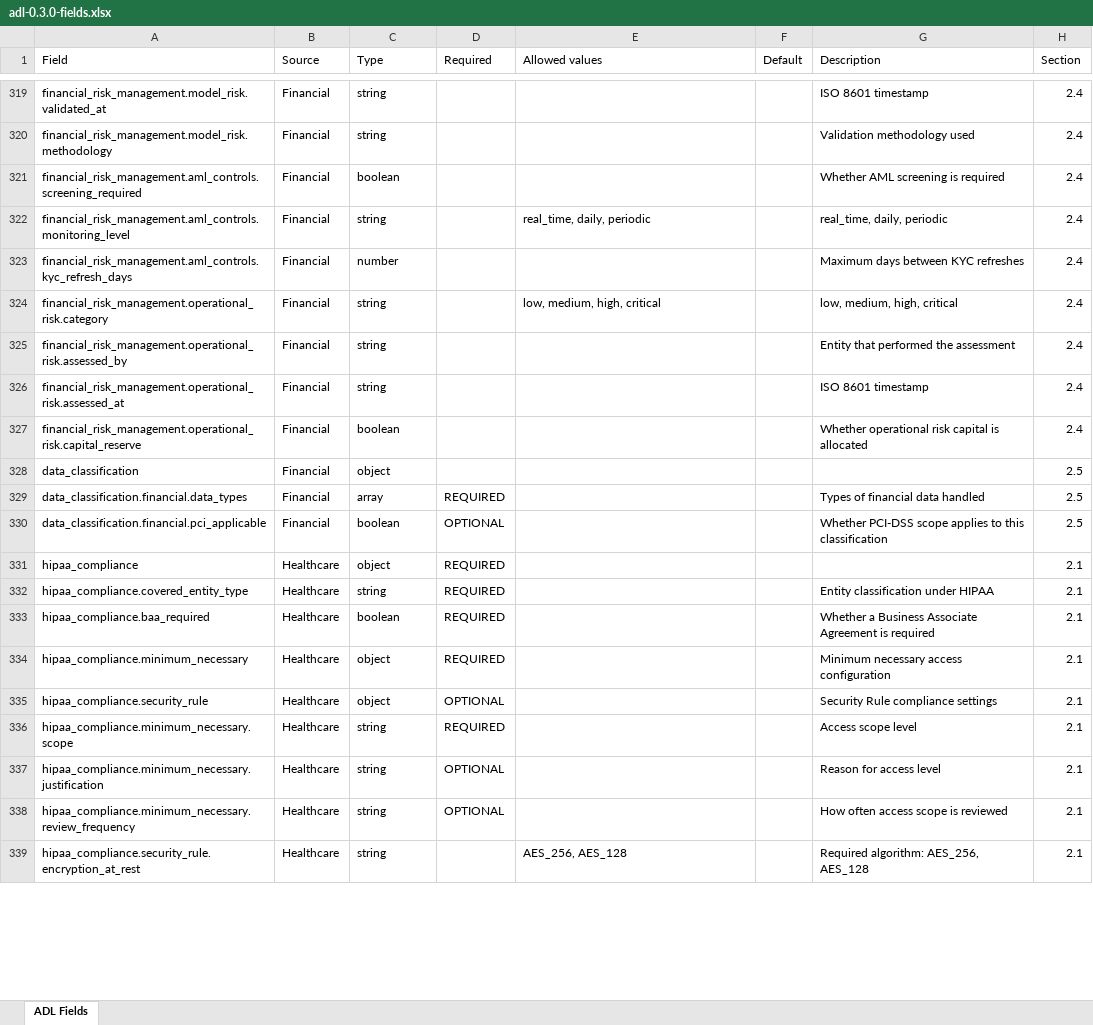
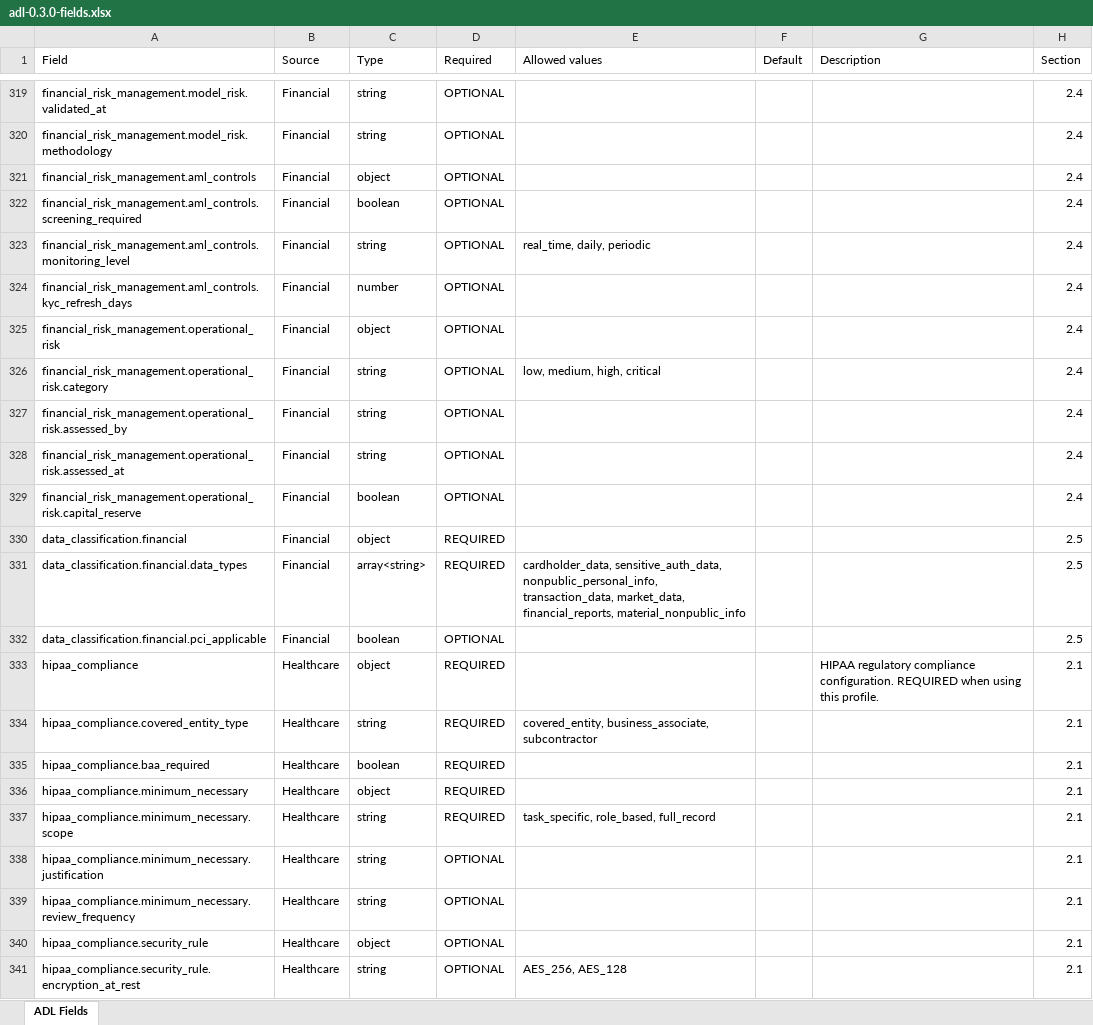
Before and after one commit to terry-nederveld/agent-definition-language, an Excel workbook: review/adl-0.3.0-fields.xlsx, sheet ADL Fields, drawn as a sheet; only a part is shown, gaps mark what is left out; values as stored, in another font and other column widths than the file's, no cell formats; removed rows and columns are numbered as before the commit, all else as after; the diff covers the shown part only; the diff names each change by its address in the sheet, - before the commit and + after, or states it on an @@ line.

```diff
--- a/review/adl-0.3.0-fields.xlsx (sheet ADL Fields)
+++ b/review/adl-0.3.0-fields.xlsx (sheet ADL Fields)
-D319:D320 (Required): (empty)
+D319:D320 (Required): OPTIONAL
-G319 (Description): ISO 8601 timestamp
+G319 (Description): (empty)
-G320 (Description): Validation methodology used
+G320 (Description): (empty)
+row 321: financial_risk_management.aml_controls | Financial | object | OPTIONAL |  |  |  | 2.4
-D322:D324 (Required): (empty)
+D322:D324 (Required): OPTIONAL
-G322 (Description): Whether AML screening is required
+G322 (Description): (empty)
-G323 (Description): real_time, daily, periodic
+G323 (Description): (empty)
-G324 (Description): Maximum days between KYC refreshes
+G324 (Description): (empty)
+row 325: financial_risk_management.operational_risk | Financial | object | OPTIONAL |  |  |  | 2.4
-D326:D329 (Required): (empty)
+D326:D329 (Required): OPTIONAL
-G326 (Description): low, medium, high, critical
+G326 (Description): (empty)
-G327 (Description): Entity that performed the assessment
+G327 (Description): (empty)
-G328 (Description): ISO 8601 timestamp
+G328 (Description): (empty)
-G329 (Description): Whether operational risk capital is allocated
+G329 (Description): (empty)
-A330 (Field): data_classification
+A330 (Field): data_classification.financial
-D330 (Required): (empty)
+D330 (Required): REQUIRED
-C331 (Type): array
+C331 (Type): array<string>
-E331 (Allowed values): (empty)
+E331 (Allowed values): cardholder_data, sensitive_auth_data, nonpublic_personal_info, transaction_data, market_data, financial_reports, material_nonpublic_info
-G331 (Description): Types of financial data handled
+G331 (Description): (empty)
-G332 (Description): Whether PCI-DSS scope applies to this classification
+G332 (Description): (empty)
-G333 (Description): (empty)
+G333 (Description): HIPAA regulatory compliance configuration. REQUIRED when using this profile.
-E334 (Allowed values): (empty)
+E334 (Allowed values): covered_entity, business_associate, subcontractor
-G334 (Description): Entity classification under HIPAA
+G334 (Description): (empty)
-G335 (Description): Whether a Business Associate Agreement is required
+G335 (Description): (empty)
-G336 (Description): Minimum necessary access configuration
+G336 (Description): (empty)
-row 335: hipaa_compliance.security_rule | Healthcare | object | OPTIONAL |  |  | Security Rule compliance settings | 2.1
-E337 (Allowed values): (empty)
+E337 (Allowed values): task_specific, role_based, full_record
-G337 (Description): Access scope level
+G337 (Description): (empty)
-G338 (Description): Reason for access level
+G338 (Description): (empty)
-G339 (Description): How often access scope is reviewed
+G339 (Description): (empty)
+row 340: hipaa_compliance.security_rule | Healthcare | object | OPTIONAL |  |  |  | 2.1
-D341 (Required): (empty)
+D341 (Required): OPTIONAL
-G341 (Description): Required algorithm: AES_256, AES_128
+G341 (Description): (empty)
```
Also changed, not shown: 14 added rows, 14 removed rows and 154 edited cells elsewhere in this sheet, cell formats, 7 other files.
